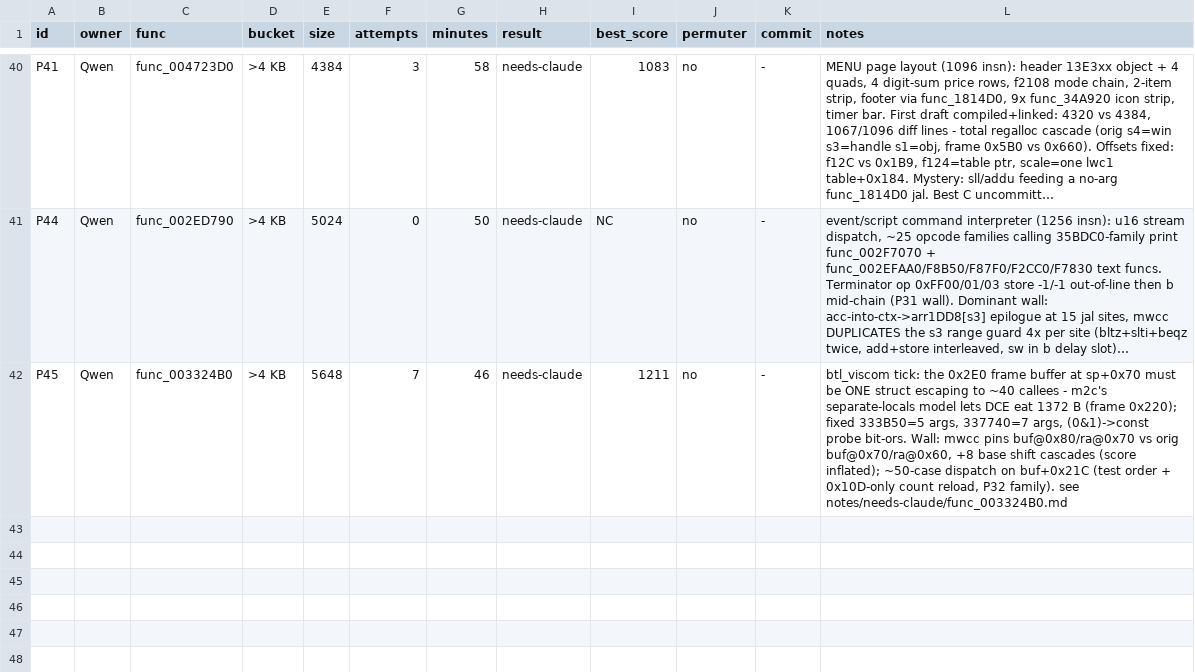
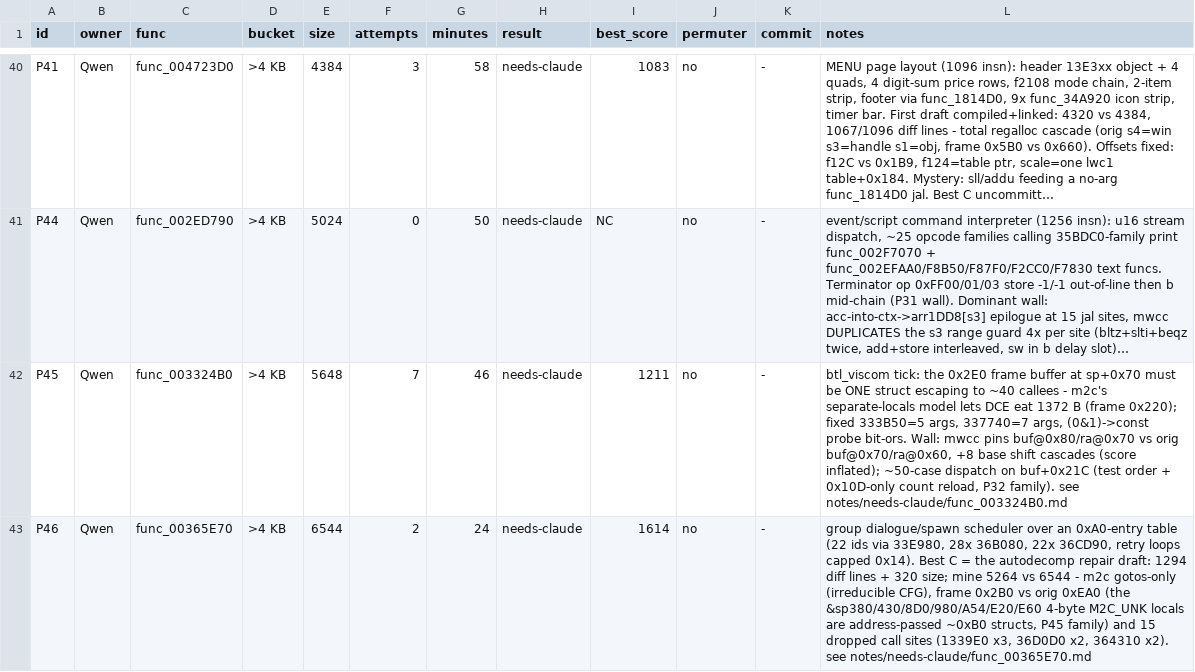
Before and after one commit to Yakuru-43/dq8-decomp, a TSV file: notes/pilot.tsv, drawn as a sheet; only a part is shown, gaps mark what is left out; long unchanged cells end in …; the diff names each change by its address in the sheet, - before the commit and + after, or states it on an @@ line.

```diff
--- a/notes/pilot.tsv
+++ b/notes/pilot.tsv
+row 43: P46 | Qwen | func_00365E70 | >4 KB | 6544 | 2 | 24 | needs-claude | 1614 | no | - | group dialogue/spawn scheduler over an 0xA0-entry table (22 ids via 33E980, 28x 36B080, 22x 36CD90, retry loops capped 0x14). Best C = the autodecomp repair draft: 1294 diff lines + 320 size; mine 5264 vs 6544 - m2c gotos-only (irreducible CFG), frame 0x2B0 vs orig 0xEA0 (the &sp380/430/8D0/980/A54/E20/E60 4-byte M2C_UNK locals are address-passed ~0xB0 structs, P45 family) and 15 dropped call sites (1339E0 x3, 36D0D0 x2, 364310 x2). see notes/needs-claude/func_00365E70.md
```
Also changed, not shown: 2 other files.
